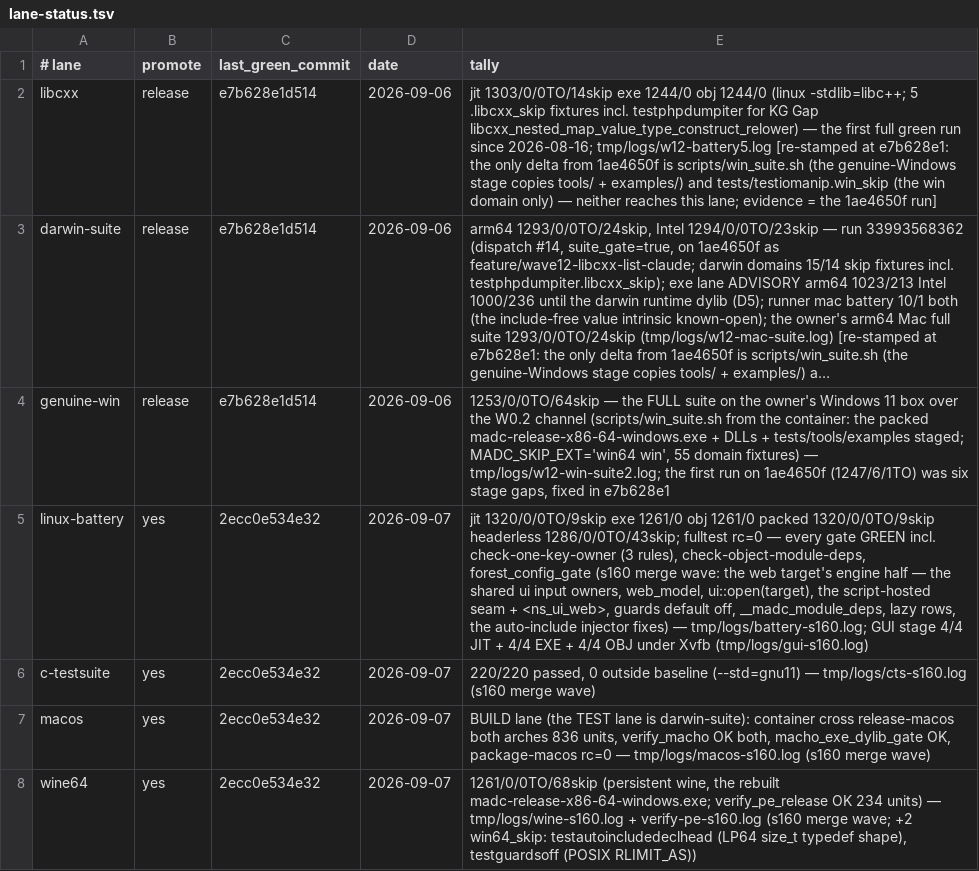
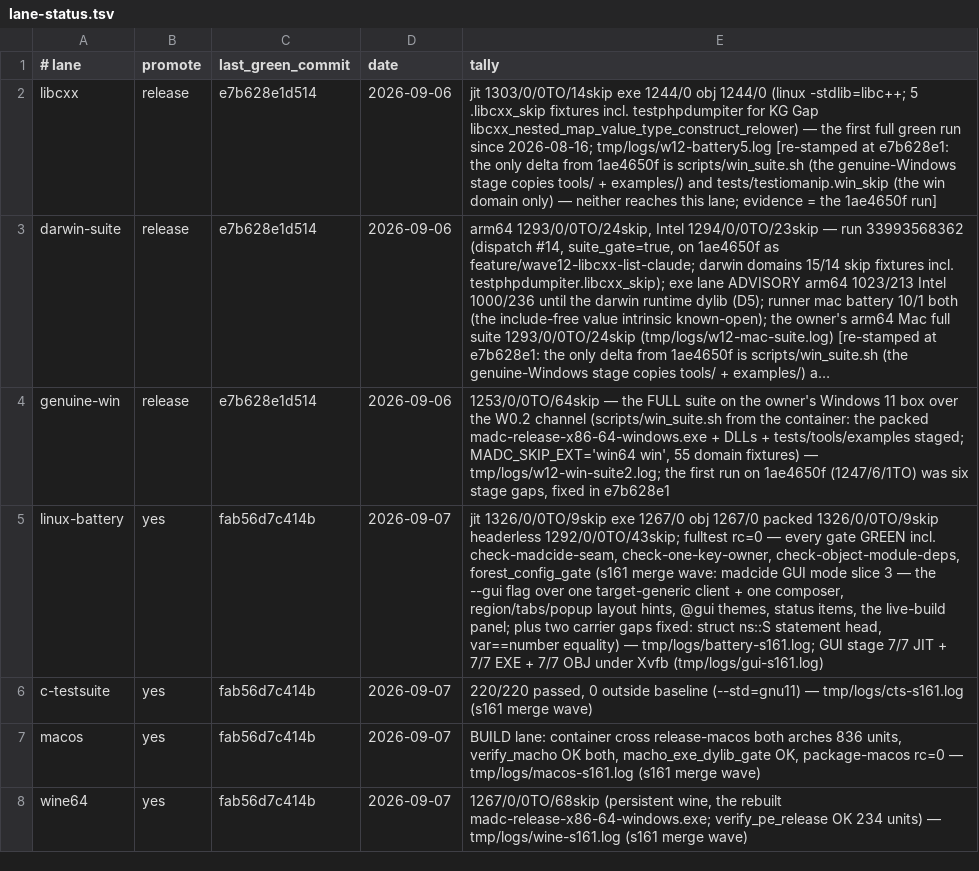
Before and after one commit to derekbsnider/madc, a TSV file: docs/lane-status.tsv, drawn as a sheet; long unchanged cells end in …; the diff names each change by its address in the sheet, - before the commit and + after, or states it on an @@ line.

Commit message:
status: s161 merge wave GREEN — the four develop lanes recorded, test-status Current block, claude_status live_handoff
madcide GUI mode (slice 3) wave on fab56d7c: fulltest rc=0 (every gate incl.
check-madcide-seam, check-one-key-owner, check-object-module-deps,
forest_config_gate) with JIT 1326/0/0TO/9skip, EXE/OBJ 1267/0, packed 1326,
headerless 1292/0/43skip; GUI stage 7/7 JIT + 7/7 EXE + 7/7 OBJ under Xvfb;
wine64 1267/0/0TO/68skip (verify_pe_release OK, 234 units); c-testsuite
220/220; macOS cross both arches 836 units, verify_macho OK, macho_exe_dylib_gate
OK. lane_ledger check --promote satisfied for develop.

```diff
--- a/docs/lane-status.tsv
+++ b/docs/lane-status.tsv
-C5:C8 (last_green_commit): 2ecc0e534e32
+C5:C8 (last_green_commit): fab56d7c414b
-E5 (tally): jit 1320/0/0TO/9skip exe 1261/0 obj 1261/0 packed 1320/0/0TO/9skip headerless 1286/0/0TO/43skip; fulltest rc=0 — every gate GREEN incl. check-one-key-owner (3 rules), check-object-module-deps, forest_config_gate (s160 merge wave: the web target's engine half — the shared ui input owners, web_model, ui::open(target), the script-hosted seam + <ns_ui_web>, guards default off, __madc_module_deps, lazy rows, the auto-include injector fixes) — tmp/logs/battery-s160.log; GUI stage 4/4 JIT + 4/4 EXE + 4/4 OBJ under Xvfb (tmp/logs/gui-s160.log)
+E5 (tally): jit 1326/0/0TO/9skip exe 1267/0 obj 1267/0 packed 1326/0/0TO/9skip headerless 1292/0/0TO/43skip; fulltest rc=0 — every gate GREEN incl. check-madcide-seam, check-one-key-owner, check-object-module-deps, forest_config_gate (s161 merge wave: madcide GUI mode slice 3 — the --gui flag over one target-generic client + one composer, region/tabs/popup layout hints, @gui themes, status items, the live-build panel; plus two carrier gaps fixed: struct ns::S statement head, var==number equality) — tmp/logs/battery-s161.log; GUI stage 7/7 JIT + 7/7 EXE + 7/7 OBJ under Xvfb (tmp/logs/gui-s161.log)
-E6 (tally): …(--std=gnu11) — tmp/logs/cts-s160.log (s160 merge wave)
+E6 (tally): …(--std=gnu11) — tmp/logs/cts-s161.log (s161 merge wave)
-E7 (tally): BUILD lane (the TEST lane is darwin-suite): container cross release-macos both arches 836 units, verify_macho OK both, macho_exe_dylib_gate OK, package-macos rc=0 — tmp/logs/macos-s160.log (s160 merge wave)
+E7 (tally): BUILD lane: container cross release-macos both arches 836 units, verify_macho OK both, macho_exe_dylib_gate OK, package-macos rc=0 — tmp/logs/macos-s161.log (s161 merge wave)
-E8 (tally): 1261/0/0TO/68skip (persistent wine, the rebuilt madc-release-x86-64-windows.exe; verify_pe_release OK 234 units) — tmp/logs/wine-s160.log + verify-pe-s160.log (s160 merge wave; +2 win64_skip: testautoincludedeclhead (LP64 size_t typedef shape), testguardsoff (POSIX RLIMIT_AS))
+E8 (tally): 1267/0/0TO/68skip (persistent wine, the rebuilt madc-release-x86-64-windows.exe; verify_pe_release OK 234 units) — tmp/logs/wine-s161.log (s161 merge wave)
```
Also changed, not shown: 2 other files.
